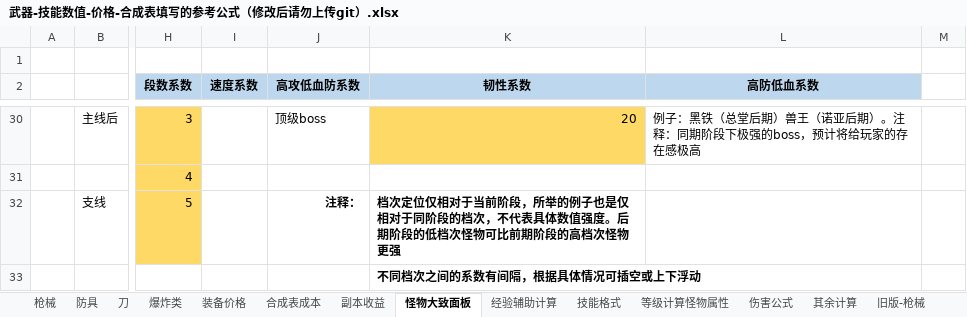
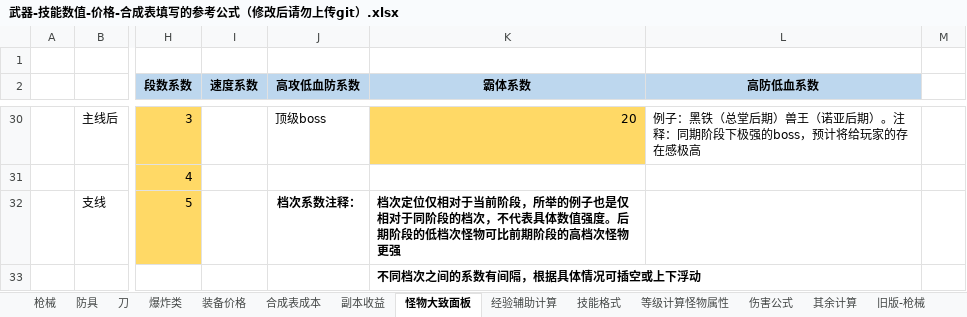
Before and after one commit to FlashNightModReborn/CrazyFlashNight, an Excel workbook: 0.说明文件与教程/武器-技能数值-价格-合成表填写的参考公式（修改后请勿上传git）.xlsx, sheet 怪物大致面板, drawn as a sheet; only a part is shown, gaps mark what is left out; values as stored, in another font and other column widths than the file's, no borders; the diff covers the shown part only; the diff names each change by its address in the sheet, - before the commit and + after, or states it on an @@ line.

Commit message:
✨ feat: 调整Excel公式描述

```diff
--- a/0.说明文件与教程/武器-技能数值-价格-合成表填写的参考公式（修改后请勿上传git）.xlsx (sheet 怪物大致面板)
+++ b/0.说明文件与教程/武器-技能数值-价格-合成表填写的参考公式（修改后请勿上传git）.xlsx (sheet 怪物大致面板)
-K2: 韧性系数
+K2: 霸体系数
-J32 (高攻低血防系数): 注释：
+J32 (高攻低血防系数): 档次系数注释：
```
Also changed, not shown: 1 added row and 2 edited cells elsewhere in this sheet, sheet 枪械.
